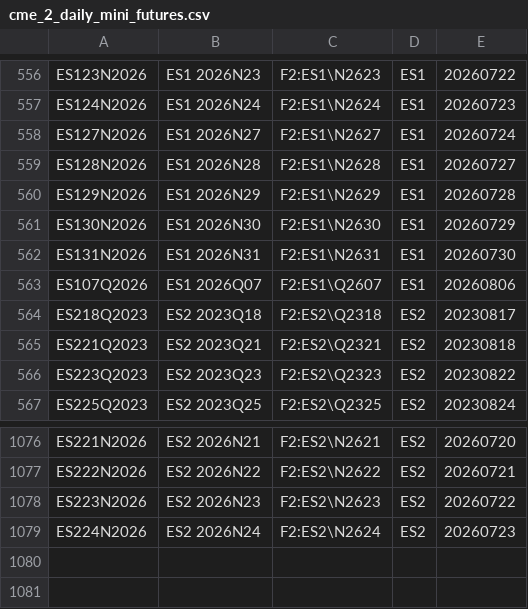
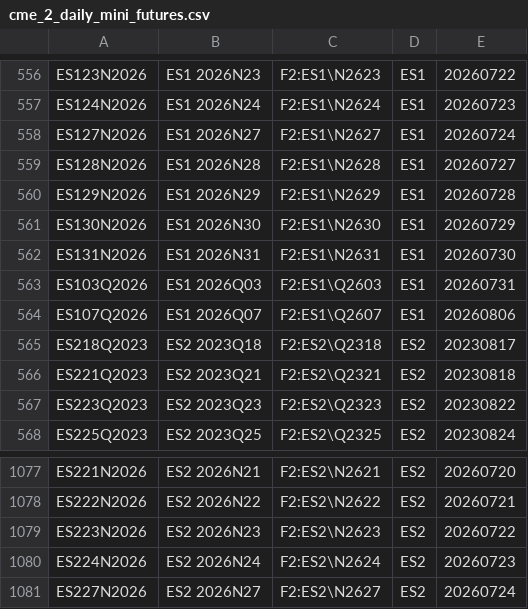
Before and after one commit to tradingview-dev/idc-expchains, a CSV file: expchains/cme_2_daily_mini_futures.csv, drawn as a sheet; only a part is shown, gaps mark what is left out.

Commit message:
Autocommit expchains

```diff
--- a/expchains/cme_2_daily_mini_futures.csv
+++ b/expchains/cme_2_daily_mini_futures.csv
@@ -562,2 +562,3 @@ ES130N2026,ES1 2026N30,F2:ES1\N2630,ES1,20260729
 ES131N2026,ES1 2026N31,F2:ES1\N2631,ES1,20260730
+ES103Q2026,ES1 2026Q03,F2:ES1\Q2603,ES1,20260731
 ES107Q2026,ES1 2026Q07,F2:ES1\Q2607,ES1,20260806
@@ -1079 +1080,2 @@ ES223N2026,ES2 2026N23,F2:ES2\N2623,ES2,20260722
 ES224N2026,ES2 2026N24,F2:ES2\N2624,ES2,20260723
+ES227N2026,ES2 2026N27,F2:ES2\N2627,ES2,20260724
```
Also changed, not shown: expchains/cme_2_globex_futures.csv.
